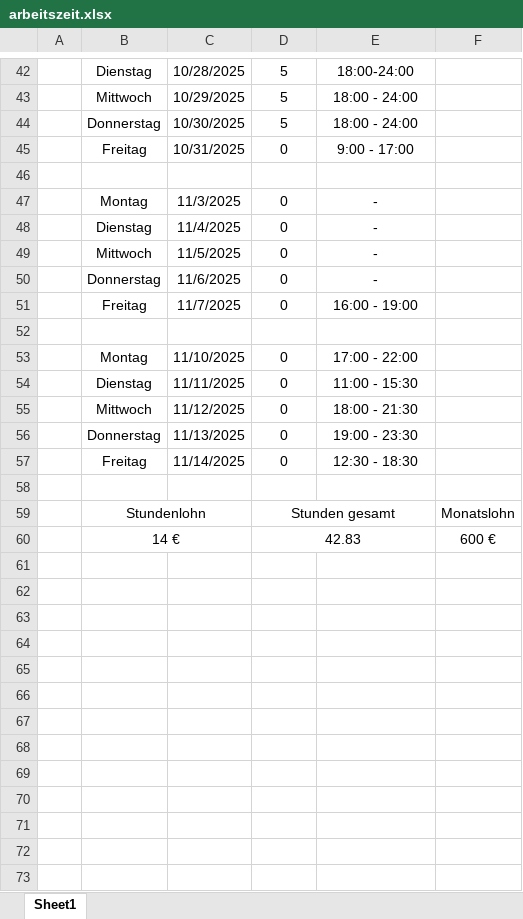
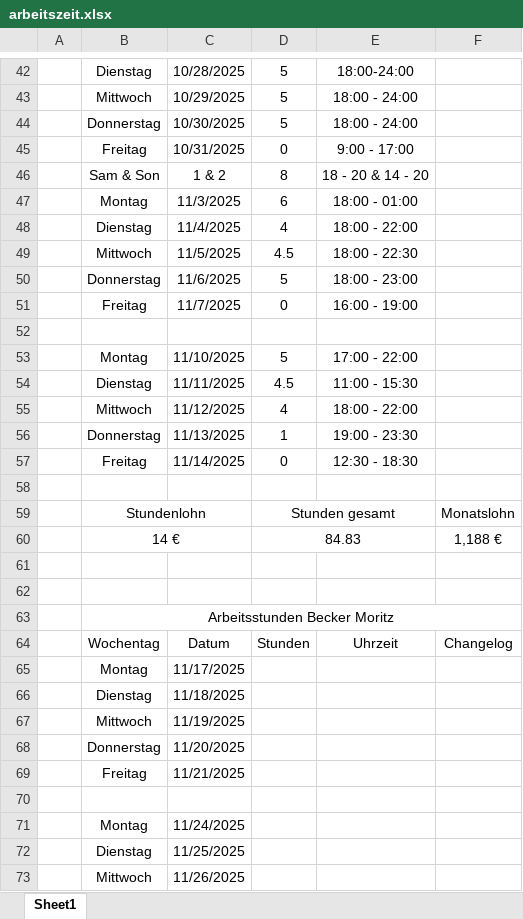
Before and after one commit to moritzfbecker/eckert, an Excel workbook: arbeitszeit.xlsx, sheet Sheet1, drawn as a sheet; only a part is shown, gaps mark what is left out; values as stored, in another font and other column widths than the file's, no borders; removed rows and columns are numbered as before the commit, all else as after; the diff covers the shown part only; the diff names each change by its address in the sheet, - before the commit and + after, or states it on an @@ line.

```diff
--- a/arbeitszeit.xlsx (sheet Sheet1)
+++ b/arbeitszeit.xlsx (sheet Sheet1)
-row 46: (empty)
+row 46:  | Sam & Son | 1 & 2 | 8 | 18 - 20 & 14 - 20
-D47: 0
+D47: 6
-E47: -
+E47: 18:00 - 01:00
-D48: 0
+D48: 4
-E48: -
+E48: 18:00 - 22:00
-D49: 0
+D49: 4.5
-E49: -
+E49: 18:00 - 22:30
-D50: 0
+D50: 5
-E50: -
+E50: 18:00 - 23:00
-D53: 0
+D53: 5
-D54: 0
+D54: 4.5
-D55: 0
+D55: 4
-E55: 18:00 - 21:30
+E55: 18:00 - 22:00
-D56: 0
+D56: 1
+row 60:  | 14 € |  | 84.83 |  | 1,188 €
-row 61:  | 14 € |  | 42.83 |  | 600 €
+row 61: (empty)
-B60:C60 merged
-D60:E60 merged
+row 62: (empty)
+row 63:  | Arbeitsstunden Becker Moritz
+row 64:  | Wochentag | Datum | Stunden | Uhrzeit | Changelog
+row 65:  | Montag | 11/17/2025
+row 66:  | Dienstag | 11/18/2025
+row 67:  | Mittwoch | 11/19/2025
+row 68:  | Donnerstag | 11/20/2025
+row 69:  | Freitag | 11/21/2025
+row 70: (empty)
+row 71:  | Montag | 11/24/2025
+row 72:  | Dienstag | 11/25/2025
+row 73:  | Mittwoch | 11/26/2025
```
Also changed, not shown: 17 added rows elsewhere in this sheet, 13 other files.
